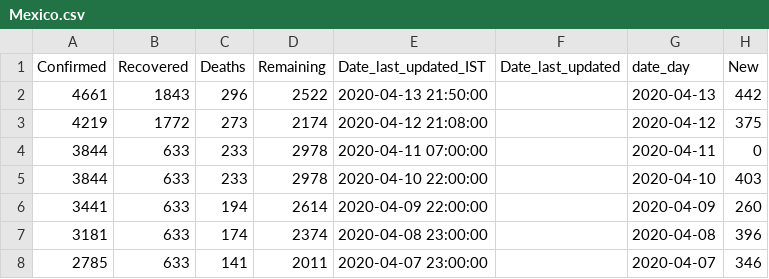
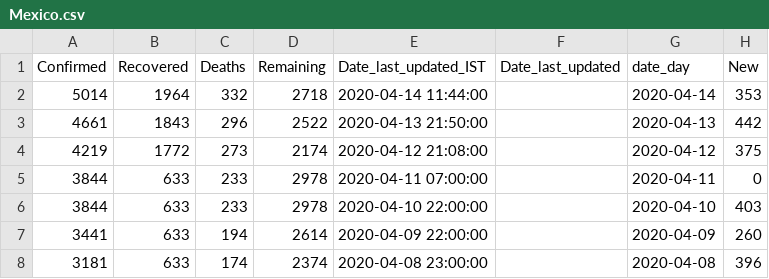
Before and after one commit to ihapoorv/data-updated, a CSV file: cumulative_data/Mexico.csv, drawn as a sheet; only a part is shown; the shorter side is filled out with more unchanged rows; the diff names each change by its address in the sheet, - before the commit and + after, or states it on an @@ line.

Commit message:
Data Updated

```diff
--- a/cumulative_data/Mexico.csv
+++ b/cumulative_data/Mexico.csv
+row 2: 5014 | 1964 | 332 | 2718 | 2020-04-14 11:44:00 |  | 2020-04-14 | 353
```
Also changed, not shown: cumulative_data/Malaysia.csv, cumulative_data/Morocco.csv, 44 other files.
